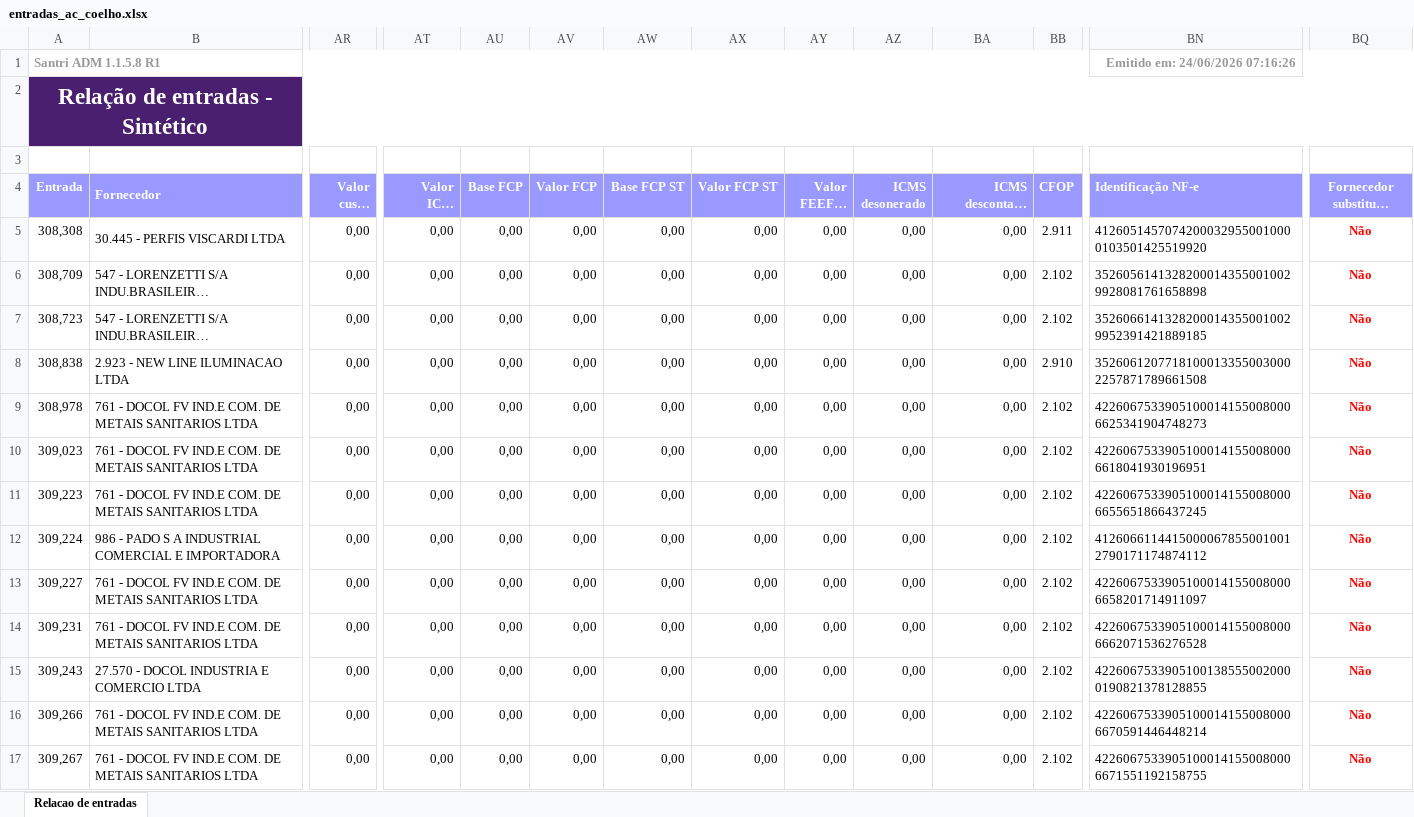
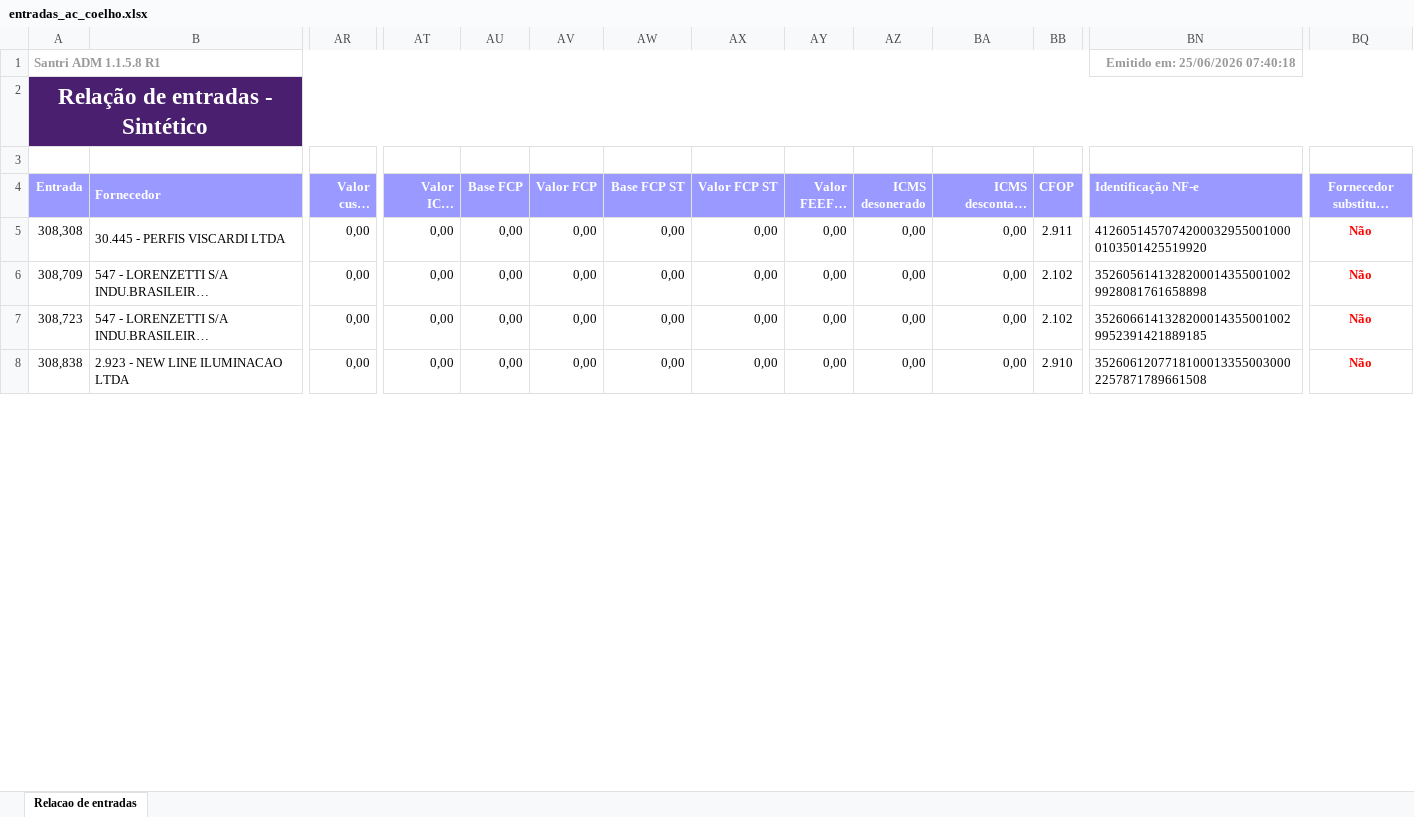
Before and after one commit to ShuuraBr/AGENDAMENTO, an Excel workbook: tratando_tabelas/ac_coelho/entradas_ac_coelho.xlsx, sheet Relacao de entradas, drawn as a sheet; only a part is shown, gaps mark what is left out; long unchanged cells end in …; values as stored, in another font and other column widths than the file's, no borders; removed rows and columns are numbered as before the commit, all else as after; rows hold the shown columns only; the diff covers the shown part only; the diff names each change by its address in the sheet, - before the commit and + after, or states it on an @@ line.

```diff
--- a/tratando_tabelas/ac_coelho/entradas_ac_coelho.xlsx (sheet Relacao de entradas)
+++ b/tratando_tabelas/ac_coelho/entradas_ac_coelho.xlsx (sheet Relacao de entradas)
-BN1 (Identificação NF-e): Emitido em: 24/06/2026 07:16:26
+BN1 (Identificação NF-e): Emitido em: 25/06/2026 07:40:18
-row 9: 308,978 | 761 - DOCOL FV IND.E COM. DE METAIS SANITARIOS LTDA | 0,00 | 0,00 | 0,00 | 0,00 | 0,00 | 0,00 | 0,00 | 0,00 | 0,00 | 2.102 | 42260675339051000141550080006625341904748273 | Não
-row 10: 309,023 | 761 - DOCOL FV IND.E COM. DE METAIS SANITARIOS LTDA | 0,00 | 0,00 | 0,00 | 0,00 | 0,00 | 0,00 | 0,00 | 0,00 | 0,00 | 2.102 | 42260675339051000141550080006618041930196951 | Não
-row 11: 309,223 | 761 - DOCOL FV IND.E COM. DE METAIS SANITARIOS LTDA | 0,00 | 0,00 | 0,00 | 0,00 | 0,00 | 0,00 | 0,00 | 0,00 | 0,00 | 2.102 | 42260675339051000141550080006655651866437245 | Não
-row 12: 309,224 | 986 - PADO S A INDUSTRIAL COMERCIAL E IMPORTADORA | 0,00 | 0,00 | 0,00 | 0,00 | 0,00 | 0,00 | 0,00 | 0,00 | 0,00 | 2.102 | 41260661144150000678550010012790171174874112 | Não
-row 13: 309,227 | 761 - DOCOL FV IND.E COM. DE METAIS SANITARIOS LTDA | 0,00 | 0,00 | 0,00 | 0,00 | 0,00 | 0,00 | 0,00 | 0,00 | 0,00 | 2.102 | 42260675339051000141550080006658201714911097 | Não
-row 14: 309,231 | 761 - DOCOL FV IND.E COM. DE METAIS SANITARIOS LTDA | 0,00 | 0,00 | 0,00 | 0,00 | 0,00 | 0,00 | 0,00 | 0,00 | 0,00 | 2.102 | 42260675339051000141550080006662071536276528 | Não
-row 15: 309,243 | 27.570 - DOCOL INDUSTRIA E COMERCIO LTDA | 0,00 | 0,00 | 0,00 | 0,00 | 0,00 | 0,00 | 0,00 | 0,00 | 0,00 | 2.102 | 42260675339051001385550020000190821378128855 | Não
-row 16: 309,266 | 761 - DOCOL FV IND.E COM. DE METAIS SANITARIOS LTDA | 0,00 | 0,00 | 0,00 | 0,00 | 0,00 | 0,00 | 0,00 | 0,00 | 0,00 | 2.102 | 42260675339051000141550080006670591446448214 | Não
-row 17: 309,267 | 761 - DOCOL FV IND.E COM. DE METAIS SANITARIOS LTDA | 0,00 | 0,00 | 0,00 | 0,00 | 0,00 | 0,00 | 0,00 | 0,00 | 0,00 | 2.102 | 42260675339051000141550080006671551192158755 | Não
```
Also changed, not shown: 11 added rows, 4 removed rows and 13 edited cells elsewhere in this sheet, backend/uploads/importacao-relatorio/entradas_lojas.xlsx, tratando_tabelas/finitura/entradas_finitura.xlsx, 6 other files.
